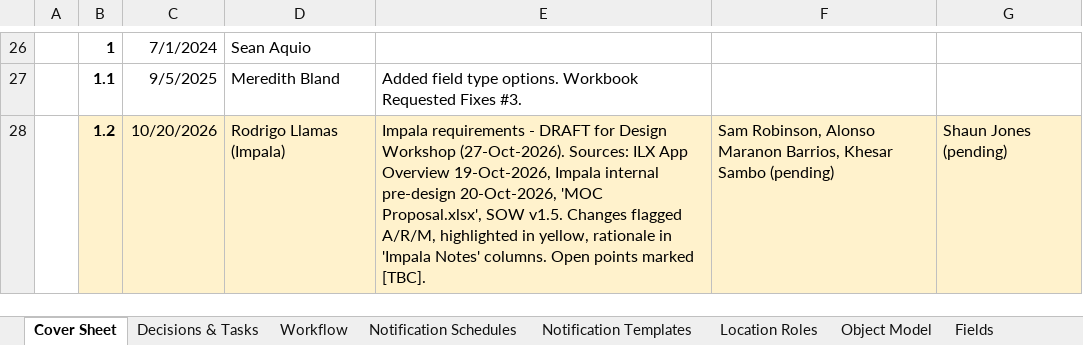
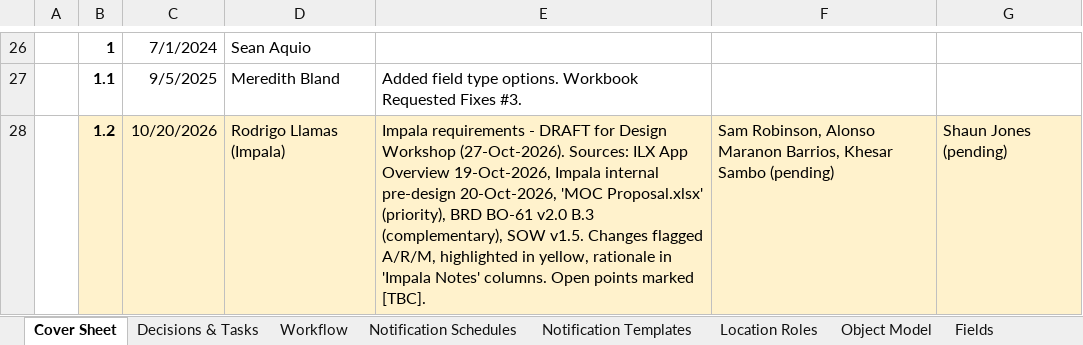
Before and after one commit to digollamas-dev/Inteleximplementation, an Excel workbook: docs/moc/Impala - Configuration Workbook - Management of Change v1.2 (Impala requirements DRAFT).xlsx, sheet Cover Sheet, drawn as a sheet; only a part is shown, gaps mark what is left out; values as stored, in another font and other column widths than the file's, no borders; charts and pictures and table styles not drawn; the diff names each change by its address in the sheet, - before the commit and + after, or states it on an @@ line.

```diff
--- a/docs/moc/Impala - Configuration Workbook - Management of Change v1.2 (Impala requirements DRAFT).xlsx (sheet Cover Sheet)
+++ b/docs/moc/Impala - Configuration Workbook - Management of Change v1.2 (Impala requirements DRAFT).xlsx (sheet Cover Sheet)
-E28: …20-Oct-2026, 'MOC Proposal.xlsx', SOW v1.5.…
+E28: …20-Oct-2026, 'MOC Proposal.xlsx' (priority), BRD BO-61 v2.0 B.3 (complementary), SOW v1.5.…
```
Also changed, not shown: sheet Fields, sheet Decisions & Tasks, sheet Location Roles, sheet Workflow, 1 other file.
